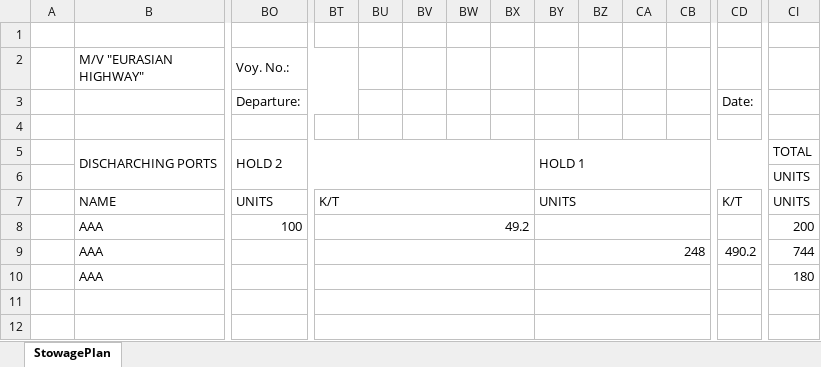
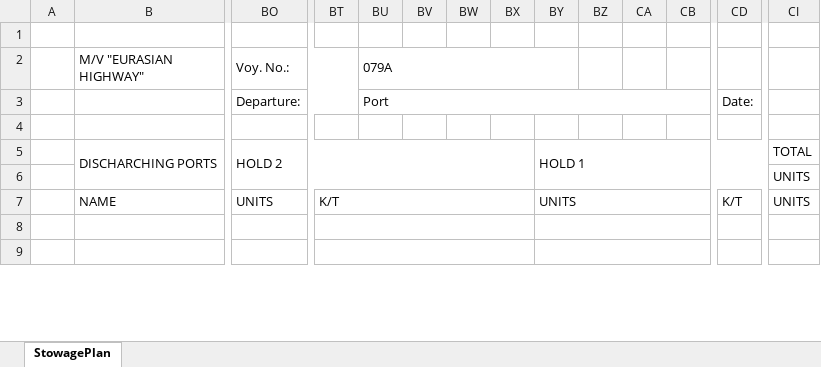
Before and after one commit to VasAtanasov/stowage-plan, an Excel workbook: Stowage plan.xlsm, sheet StowagePlan, drawn as a sheet; only a part is shown, gaps mark what is left out; values as stored, in another font and other column widths than the file's, no cell formats; charts and pictures not drawn; removed rows and columns are numbered as before the commit, all else as after; rows hold the shown columns only; the diff covers the shown part only; the diff names each change by its address in the sheet, - before the commit and + after, or states it on an @@ line.

```diff
--- a/Stowage plan.xlsm (sheet StowagePlan)
+++ b/Stowage plan.xlsm (sheet StowagePlan)
-BU2: (empty)
+BU2: 079A
+BU2:BY2 merged
-BU3 (079A): (empty)
+BU3 (079A): Port
+BU3:CB3 merged
-row 8:  | AAA | 100 | 49.2 |  |  |  |  |  |  |  |  |  | 200
-row 9:  | AAA |  |  |  |  |  |  | 248 |  |  |  | 490.2 | 744
-row 10:  | AAA |  |  |  |  |  |  |  |  |  |  |  | 180
```
Also changed, not shown: 18 added rows, 15 removed rows, 19 edited cells and merged cells elsewhere in this sheet, cell formats, formulas that keep their value, charts or pictures, 2 other files.
